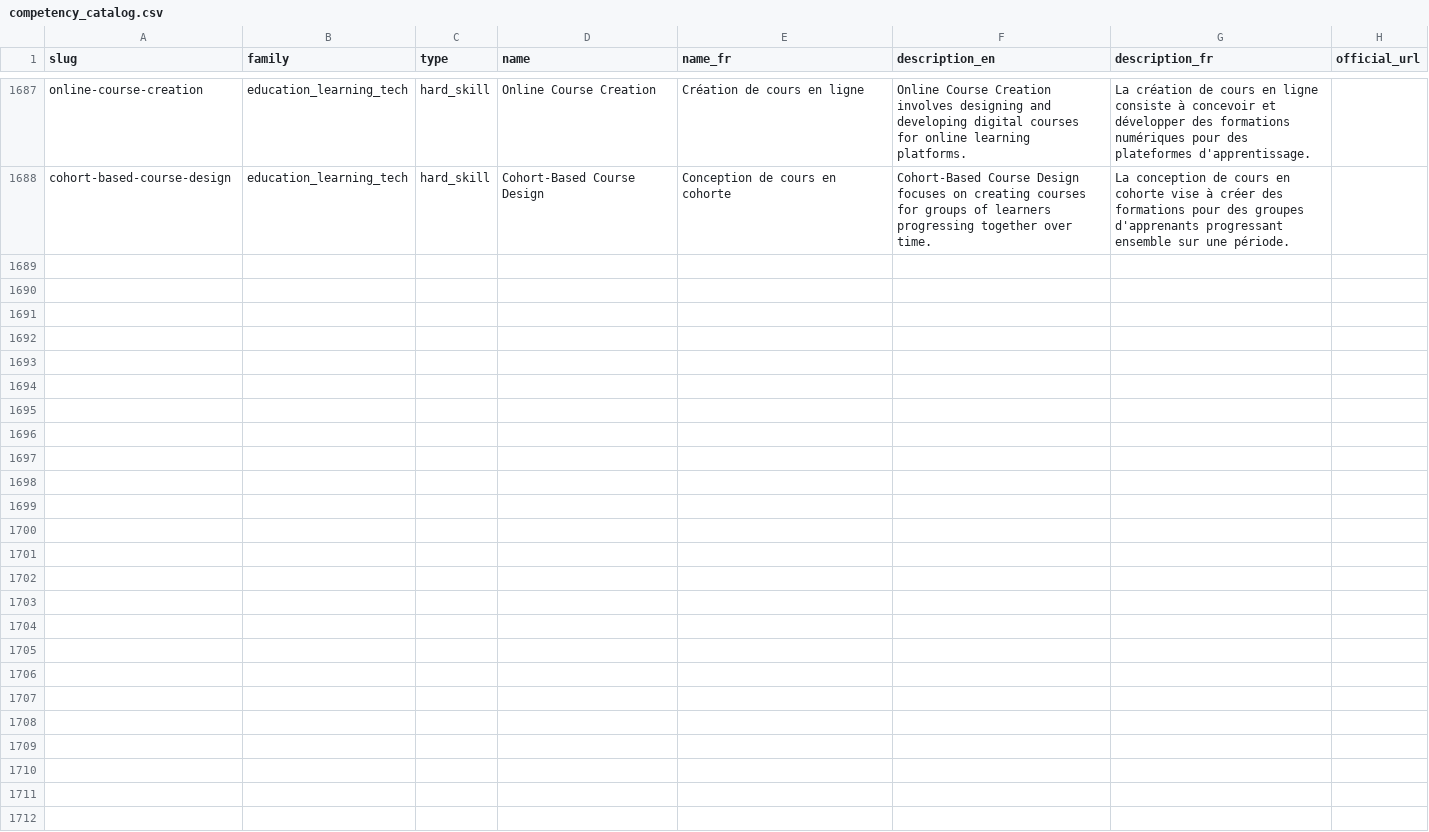
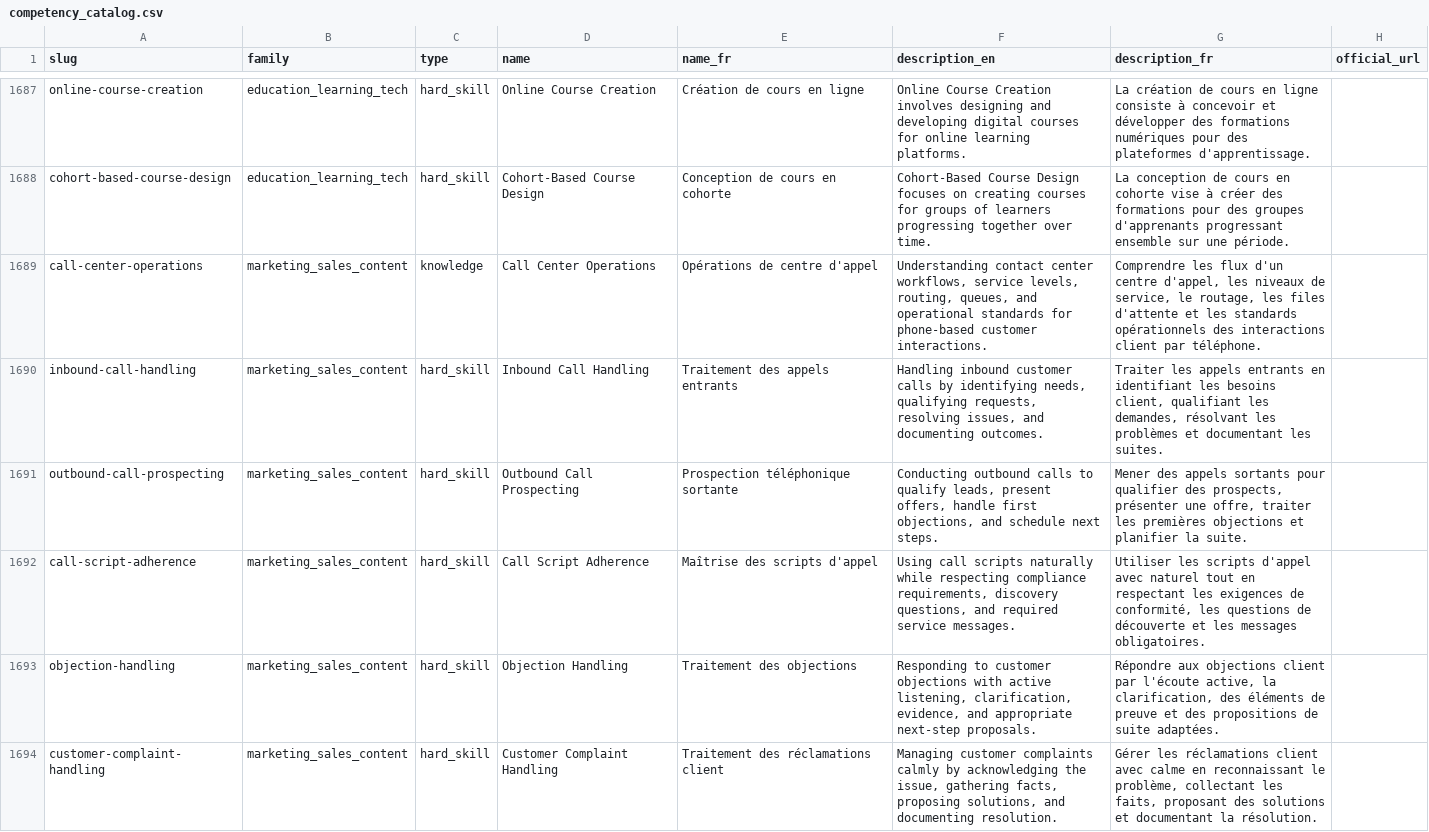
Before and after one commit to EtudeskProjects/etudesk_os, a CSV file: datasets/etudesk_digital_skills/competency_catalog.csv, drawn as a sheet; only a part is shown, gaps mark what is left out; the diff covers the shown part only; the diff names each change by its address in the sheet, - before the commit and + after, or states it on an @@ line.

```diff
--- a/datasets/etudesk_digital_skills/competency_catalog.csv
+++ b/datasets/etudesk_digital_skills/competency_catalog.csv
+row 1689: call-center-operations | marketing_sales_content | knowledge | Call Center Operations | Opérations de centre d'appel | Understanding contact center workflows, service levels, routing, queues, and operational standards for phone-based customer interactions. | Comprendre les flux d'un centre d'appel, les niveaux de service, le routage, les files d'attente et les standards opérationnels des interactions client par téléphone.
+row 1690: inbound-call-handling | marketing_sales_content | hard_skill | Inbound Call Handling | Traitement des appels entrants | Handling inbound customer calls by identifying needs, qualifying requests, resolving issues, and documenting outcomes. | Traiter les appels entrants en identifiant les besoins client, qualifiant les demandes, résolvant les problèmes et documentant les suites.
+row 1691: outbound-call-prospecting | marketing_sales_content | hard_skill | Outbound Call Prospecting | Prospection téléphonique sortante | Conducting outbound calls to qualify leads, present offers, handle first objections, and schedule next steps. | Mener des appels sortants pour qualifier des prospects, présenter une offre, traiter les premières objections et planifier la suite.
+row 1692: call-script-adherence | marketing_sales_content | hard_skill | Call Script Adherence | Maîtrise des scripts d'appel | Using call scripts naturally while respecting compliance requirements, discovery questions, and required service messages. | Utiliser les scripts d'appel avec naturel tout en respectant les exigences de conformité, les questions de découverte et les messages obligatoires.
+row 1693: objection-handling | marketing_sales_content | hard_skill | Objection Handling | Traitement des objections | Responding to customer objections with active listening, clarification, evidence, and appropriate next-step proposals. | Répondre aux objections client par l'écoute active, la clarification, des éléments de preuve et des propositions de suite adaptées.
+row 1694: customer-complaint-handling | marketing_sales_content | hard_skill | Customer Complaint Handling | Traitement des réclamations client | Managing customer complaints calmly by acknowledging the issue, gathering facts, proposing solutions, and documenting resolution. | Gérer les réclamations client avec calme en reconnaissant le problème, collectant les faits, proposant des solutions et documentant la résolution.
```
Also changed, not shown: 6 added rows elsewhere in this file, datasets/etudesk_digital_skills/competency_edges.csv, 45 other files.
